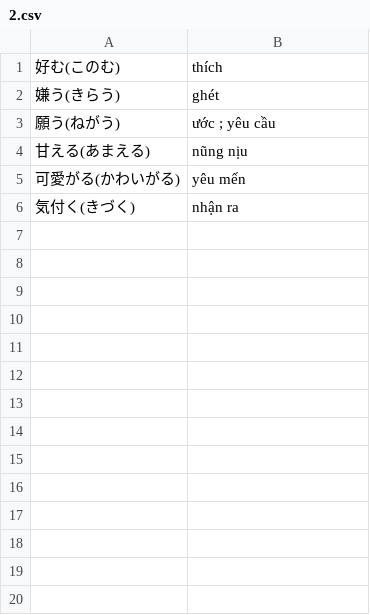
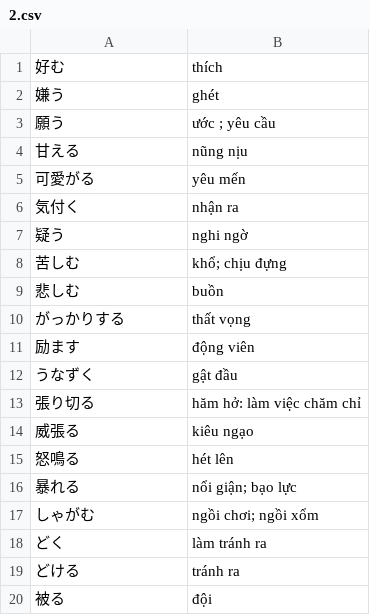
Before and after one commit to fanfan1609/japanese-study, a CSV file: 耳から覚える/2.csv, drawn as a sheet; only a part is shown; the diff covers the shown part only.

```diff
--- a/耳から覚える/2.csv
+++ b/耳から覚える/2.csv
@@ -1,6 +1,20 @@
-好む(このむ), thích
-嫌う(きらう), ghét
-願う(ねがう), ước ; yêu cầu
-甘える(あまえる), nũng nịu
-可愛がる(かわいがる), yêu mến
-気付く(きづく), nhận ra
+好む, thích
+嫌う, ghét
+願う, ước ; yêu cầu
+甘える, nũng nịu
+可愛がる, yêu mến
+気付く, nhận ra
+疑う, nghi ngờ
+苦しむ, khổ; chịu đựng
+悲しむ, buồn
+がっかりする, thất vọng
+励ます, động viên
+うなずく, gật đầu
+張り切る, hăm hở: làm việc chăm chỉ
+威張る, kiêu ngạo
+怒鳴る, hét lên
+暴れる, nổi giận; bạo lực
+しゃがむ, ngồi chơi; ngồi xổm
+どく, làm tránh ra
+どける, tránh ra
+被る, đội
```
Also changed, not shown: 24 added rows elsewhere in this file, 耳から覚える/1.csv.
